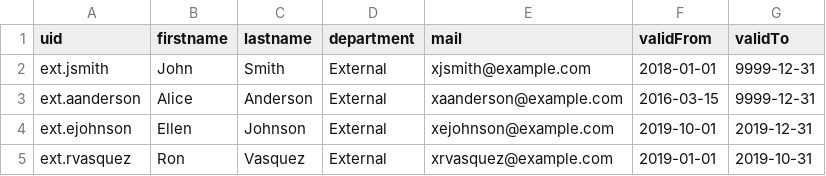
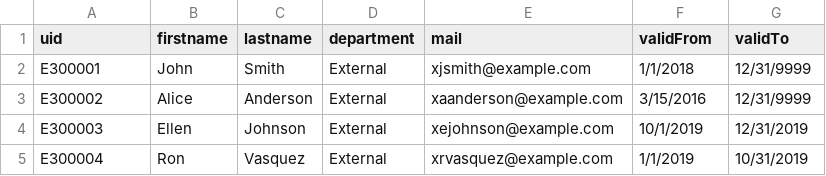
Before and after one commit to jprosser/InCommonTAP-Workbench, a CSV file: Workbench/midpoint_server/container_files/mp-home/source-external.csv, drawn as a sheet.

```diff
--- a/Workbench/midpoint_server/container_files/mp-home/source-external.csv
+++ b/Workbench/midpoint_server/container_files/mp-home/source-external.csv
@@ -1,5 +1,5 @@
 uid,firstname,lastname,department,mail,validFrom,validTo
-ext.jsmith,John,Smith,External,xjsmith@example.com,2018-01-01,9999-12-31
-ext.aanderson,Alice,Anderson,External,xaanderson@example.com,2016-03-15,9999-12-31
-ext.ejohnson,Ellen,Johnson,External,xejohnson@example.com,2019-10-01,2019-12-31
-ext.rvasquez,Ron,Vasquez,External,xrvasquez@example.com,2019-01-01,2019-10-31
+E300001,John,Smith,External,xjsmith@example.com,1/1/2018,12/31/9999
+E300002,Alice,Anderson,External,xaanderson@example.com,3/15/2016,12/31/9999
+E300003,Ellen,Johnson,External,xejohnson@example.com,10/1/2019,12/31/2019
+E300004,Ron,Vasquez,External,xrvasquez@example.com,1/1/2019,10/31/2019
```
Also changed, not shown: Workbench/midpoint_server/container_files/csv/source-hr.csv, 13 other files.
